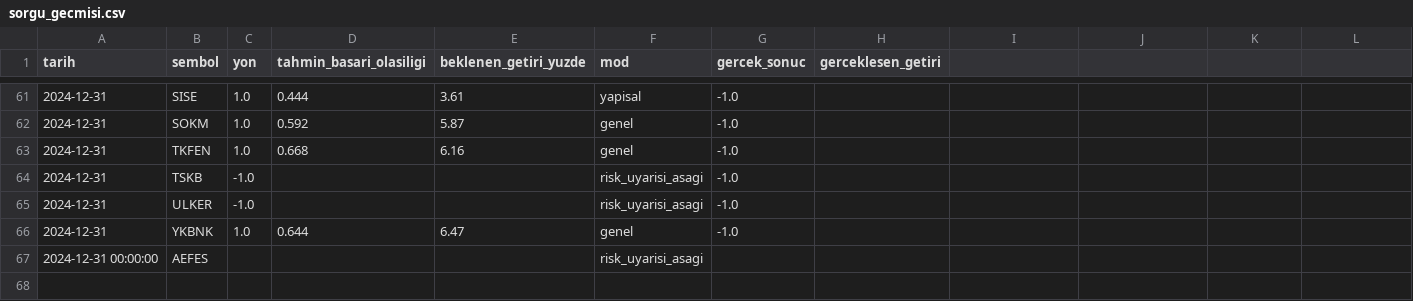
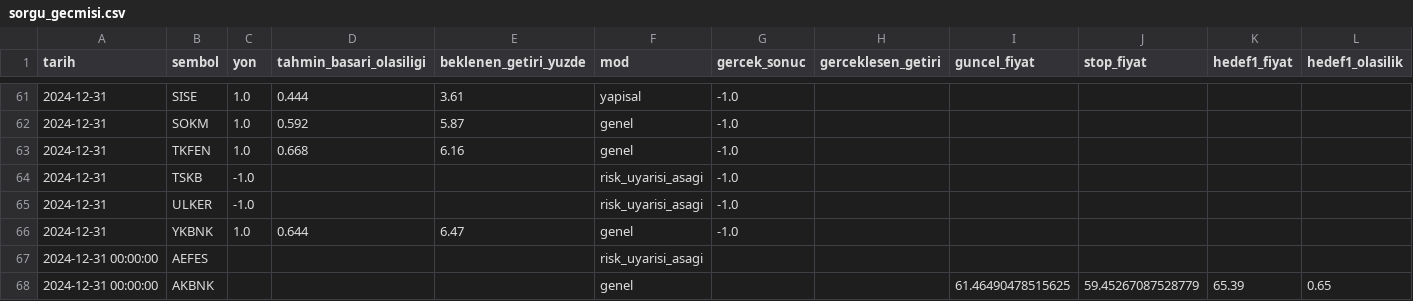
Before and after one commit to sifirdanbine01-commits/bist100-ai-tahmin, a CSV file: sorgu_gecmisi.csv, drawn as a sheet; only a part is shown, gaps mark what is left out; the diff names each change by its address in the sheet, - before the commit and + after, or states it on an @@ line.

```diff
--- a/sorgu_gecmisi.csv
+++ b/sorgu_gecmisi.csv
-I1: (empty)
+I1: guncel_fiyat
-J1: (empty)
+J1: stop_fiyat
-K1: (empty)
+K1: hedef1_fiyat
-L1: (empty)
+L1: hedef1_olasilik
+row 68: 2024-12-31 00:00:00 | AKBNK |  |  |  | genel |  |  | 61.46490478515625 | 59.45267087528779 | 65.39 | 0.65
```
